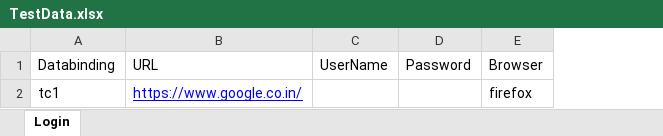
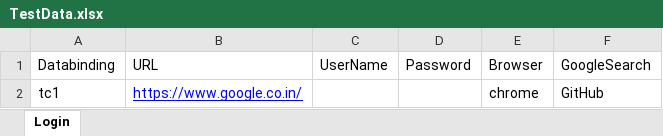
Before and after one commit to ArunGanesh88/test1, an Excel workbook: DataBase/TestDataDB/TestData.xlsx, sheet Login, drawn as a sheet; values as stored, in another font and other column widths than the file's, no borders; the diff names each change by its address in the sheet, - before the commit and + after, or states it on an @@ line.

```diff
--- a/DataBase/TestDataDB/TestData.xlsx (sheet Login)
+++ b/DataBase/TestDataDB/TestData.xlsx (sheet Login)
+column F (GoogleSearch), row 2: GitHub
-E2 (Browser): firefox
+E2 (Browser): chrome
```
Also changed, not shown: 4 other files.
